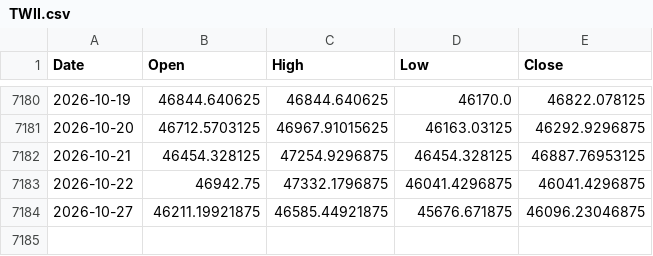
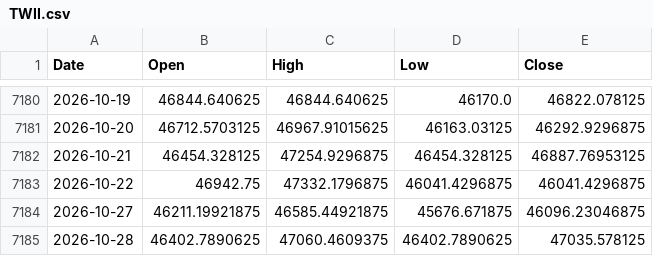
Before and after one commit to ewrpdkhiv/taiex, a CSV file: cache/index/TWII.csv, drawn as a sheet; only a part is shown, gaps mark what is left out; the diff names each change by its address in the sheet, - before the commit and + after, or states it on an @@ line.

```diff
--- a/cache/index/TWII.csv
+++ b/cache/index/TWII.csv
+row 7185: 2026-10-28 | 46402.7890625 | 47060.4609375 | 46402.7890625 | 47035.578125
```
Also changed, not shown: cache/dca/00631L.TW.csv, cache/dca/1734.TW.csv, 38 other files.
